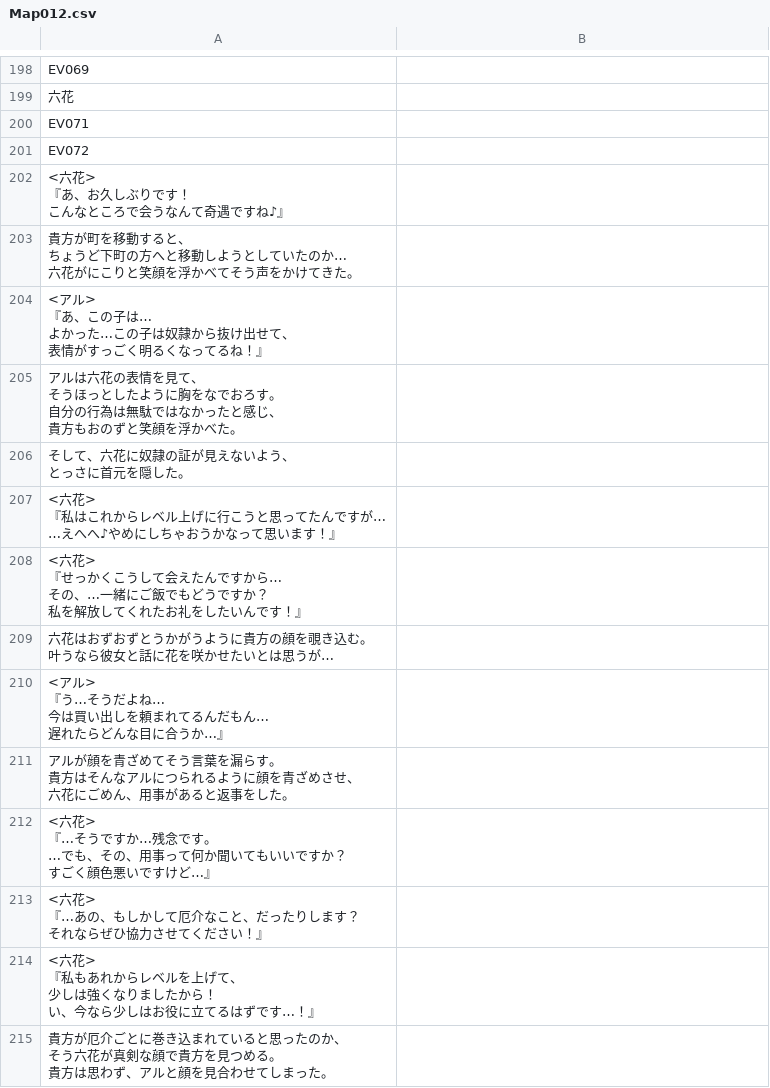
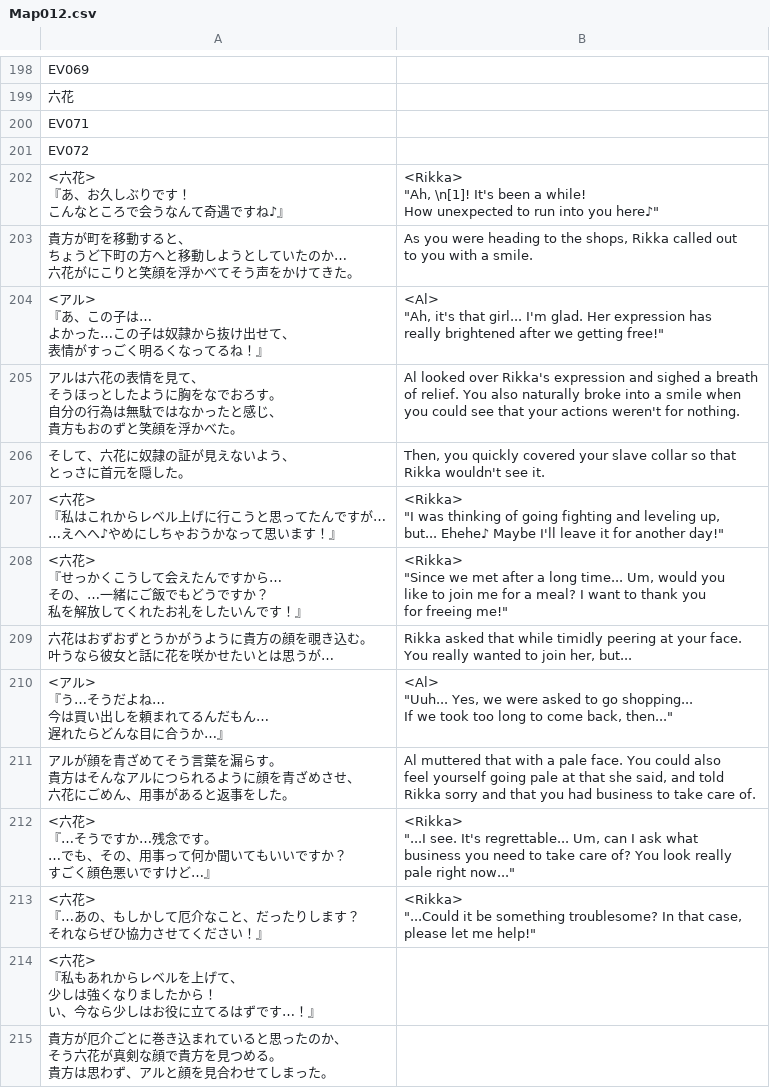
Before and after one commit to PummelsTL/TowerOfAlfimia, a CSV file: www/data/Map012.csv, drawn as a sheet; only a part is shown, gaps mark what is left out; ↵ is a line break in a cell; the diff names each change by its address in the sheet, - before the commit and + after, or states it on an @@ line.

```diff
--- a/www/data/Map012.csv
+++ b/www/data/Map012.csv
-B202: (empty)
+B202: <Rikka> ↵ "Ah, \n[1]! It's been a while! ↵ How unexpected to run into you here♪"
-B203: (empty)
+B203: As you were heading to the shops, Rikka called out ↵ to you with a smile.
-B204: (empty)
+B204: <Al> ↵ "Ah, it's that girl... I'm glad. Her expression has ↵ really brightened after we getting free!"
-B205: (empty)
+B205: Al looked over Rikka's expression and sighed a breath ↵ of relief. You also naturally broke into a smile when ↵ you could see that your actions weren't for nothing.
-B206: (empty)
+B206: Then, you quickly covered your slave collar so that ↵ Rikka wouldn't see it.
-B207: (empty)
+B207: <Rikka> ↵ "I was thinking of going fighting and leveling up, ↵ but... Ehehe♪ Maybe I'll leave it for another day!"
-B208: (empty)
+B208: <Rikka> ↵ "Since we met after a long time... Um, would you ↵ like to join me for a meal? I want to thank you ↵ for freeing me!"
-B209: (empty)
+B209: Rikka asked that while timidly peering at your face. ↵ You really wanted to join her, but...
-B210: (empty)
+B210: <Al> ↵ "Uuh... Yes, we were asked to go shopping... ↵ If we took too long to come back, then..."
-B211: (empty)
+B211: Al muttered that with a pale face. You could also ↵ feel yourself going pale at that she said, and told ↵ Rikka sorry and that you had business to take care of.
-B212: (empty)
+B212: <Rikka> ↵ "...I see. It's regrettable... Um, can I ask what ↵ business you need to take care of? You look really ↵ pale right now..."
-B213: (empty)
+B213: <Rikka> ↵ "...Could it be something troublesome? In that case, ↵ please let me help!"
```
Also changed, not shown: www/data/Map018.csv, www/data/Map035.csv, 3 other files.
